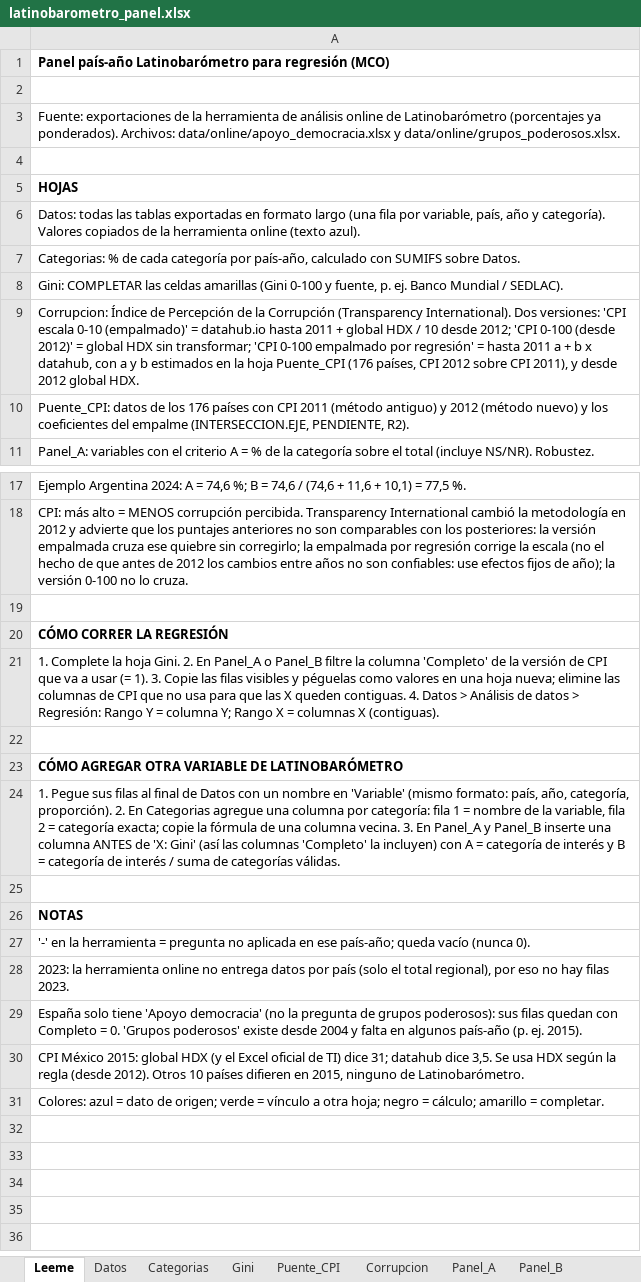
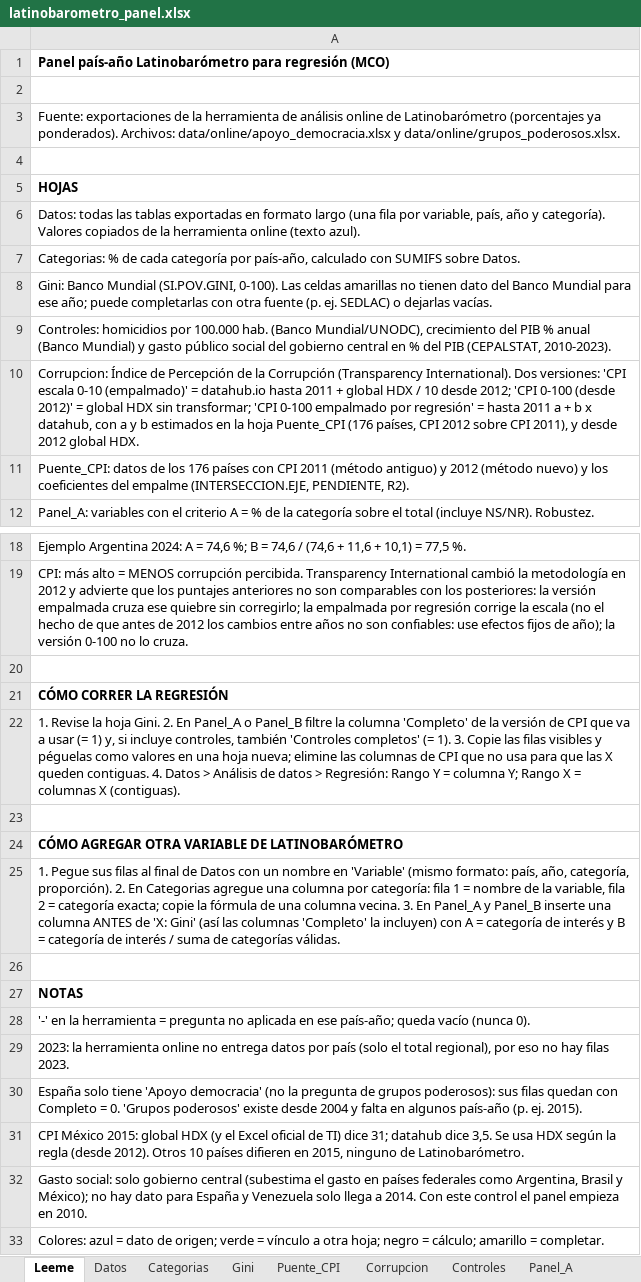
Before and after one commit to eantoniozapata/claudia, an Excel workbook: excel/latinobarometro_panel.xlsx, sheet Leeme, drawn as a sheet; only a part is shown, gaps mark what is left out; values as stored, in another font and other column widths than the file's, no borders; addresses are those after the commit; the diff names each change by its address in the sheet, - before the commit and + after, or states it on an @@ line.

```diff
--- a/excel/latinobarometro_panel.xlsx (sheet Leeme)
+++ b/excel/latinobarometro_panel.xlsx (sheet Leeme)
+sheet tab: Controles
-A8: Gini: COMPLETAR las celdas amarillas (Gini 0-100 y fuente, p. ej. Banco Mundial / SEDLAC).
+A8: Gini: Banco Mundial (SI.POV.GINI, 0-100). Las celdas amarillas no tienen dato del Banco Mundial para ese año; puede completarlas con otra fuente (p. ej. SEDLAC) o dejarlas vacías.
+row 9: Controles: homicidios por 100.000 hab. (Banco Mundial/UNODC), crecimiento del PIB % anual (Banco Mundial) y gasto público social del gobierno central en % del PIB (CEPALSTAT, 2010-2023).
-A22: 1. Complete la hoja Gini. 2. En Panel_A o Panel_B filtre la columna 'Completo' de la versión de CPI que va a usar (= 1).…
+A22: 1. Revise la hoja Gini. 2. En Panel_A o Panel_B filtre la columna 'Completo' de la versión de CPI que va a usar (= 1) y, si incluye controles, también 'Controles completos' (= 1).…
+row 32: Gasto social: solo gobierno central (subestima el gasto en países federales como Argentina, Brasil y México); no hay dato para España y Venezuela solo llega a 2014. Con este control el panel empieza en 2010.
```
Also changed, not shown: sheet Gini, sheet Panel_A, sheet Panel_B, 6 other files.
